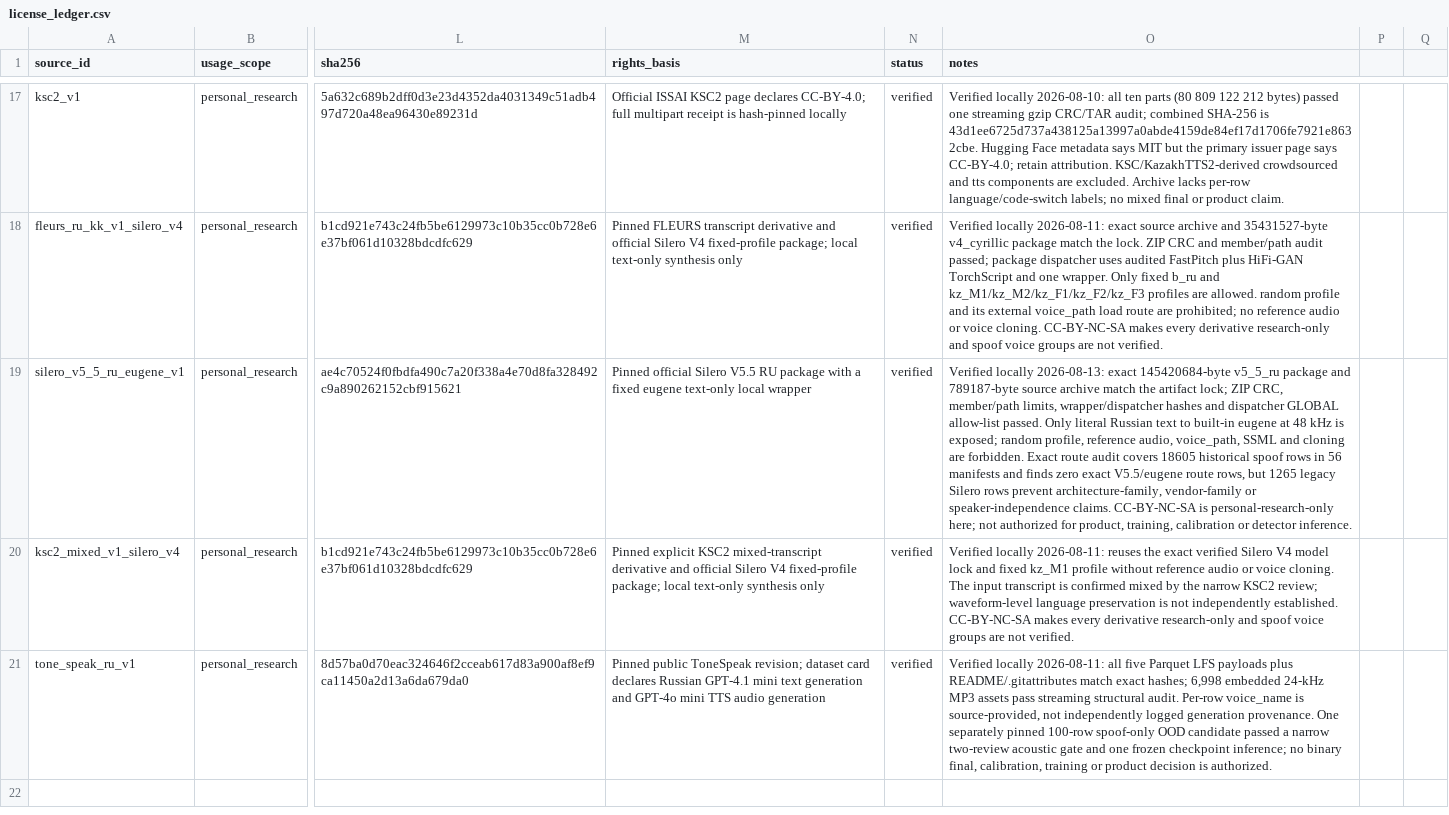
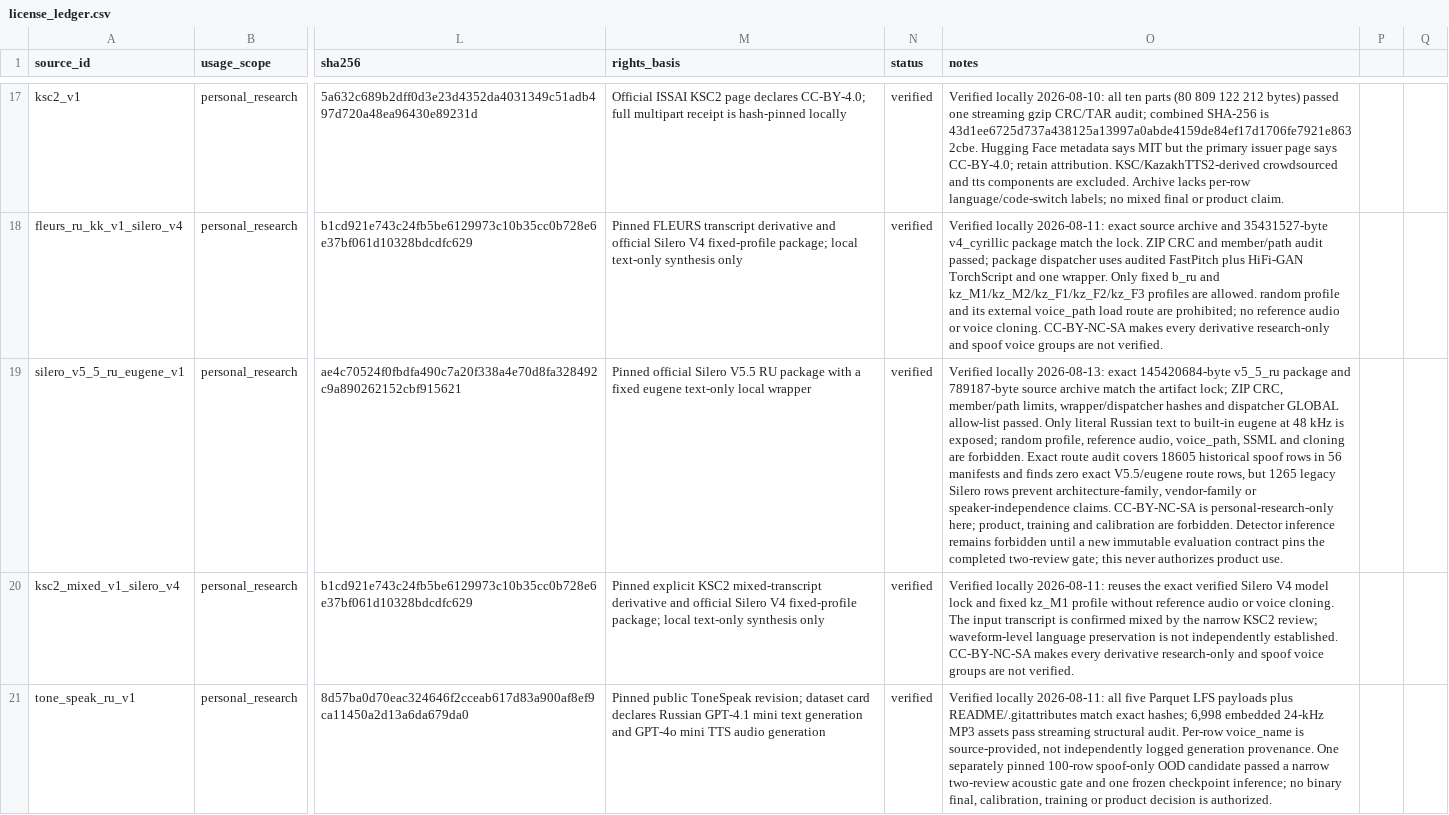
Before and after one commit to Koilj/KazDeepScan, a CSV file: data/licenses/license_ledger.csv, drawn as a sheet; only a part is shown, gaps mark what is left out; the diff names each change by its address in the sheet, - before the commit and + after, or states it on an @@ line.

Commit message:
Prepare Silero V5.5 evaluation contract

```diff
--- a/data/licenses/license_ledger.csv
+++ b/data/licenses/license_ledger.csv
-O19 (notes): …personal-research-only here; not authorized for product, training, calibration or detector inference.
+O19 (notes): …personal-research-only here; product, training and calibration are forbidden. Detector inference remains forbidden until a new immutable evaluation contract pins the completed two-review gate; this never authorizes product use.
```
Also changed, not shown: 8 other files.
